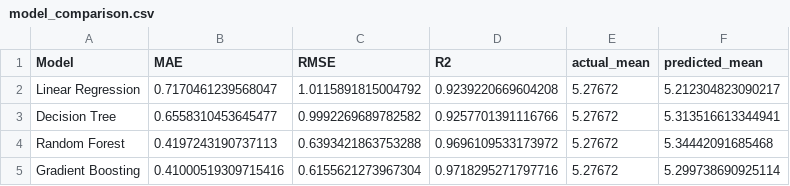
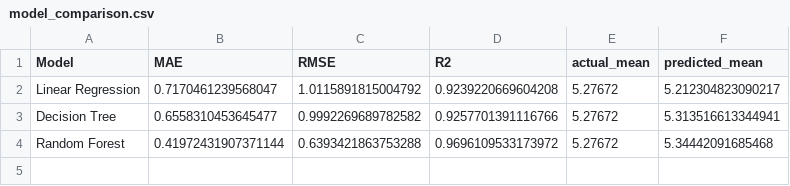
Before and after one commit to Akhil-Nistala/irrigation-ml-demand, a CSV file: report/model_comparison.csv, drawn as a sheet.

Commit message:
Remove Gradient Boosting and time-series plot; add multi-metric feature importance
Drop Gradient Boosting from all models, notebooks, and docs, keeping
Linear Regression, Decision Tree, and Random Forest. Remove the
time-series figure. Replace single MDI-only feature importance with
three cross-validated metrics (correlation with target, RF MDI
importance, and permutation importance on the held-out test set), with
a new comparison figure and CSV. Update README, EXPLAINER, and both the
Markdown and LaTeX reports accordingly.

```diff
--- a/report/model_comparison.csv
+++ b/report/model_comparison.csv
@@ -3,3 +3,2 @@ Linear Regression,0.7170461239568047,1.0115891815004792,0.9239220669604208,5.276
 Decision Tree,0.6558310453645477,0.9992269689782582,0.9257701391116766,5.27672,5.313516613344941
-Random Forest,0.4197243190737113,0.6393421863753288,0.9696109533173972,5.27672,5.34442091685468
-Gradient Boosting,0.41000519309715416,0.6155621273967304,0.9718295271797716,5.27672,5.299738690925114
+Random Forest,0.41972431907371144,0.6393421863753288,0.9696109533173972,5.27672,5.34442091685468
```
Also changed, not shown: 15 other files.
